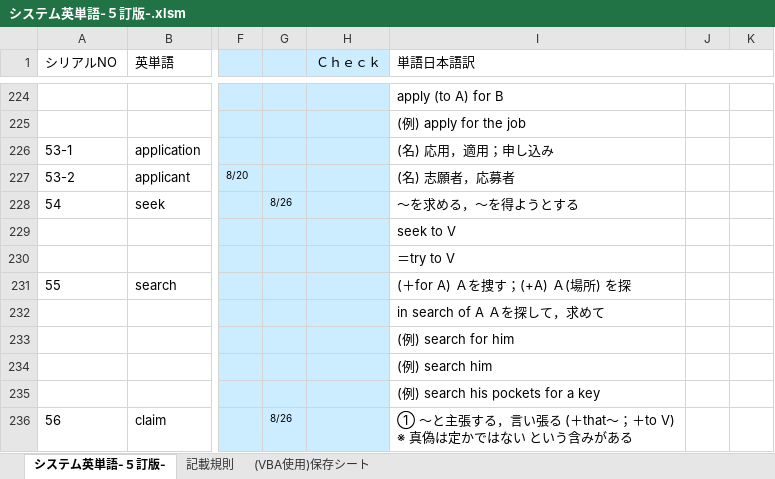
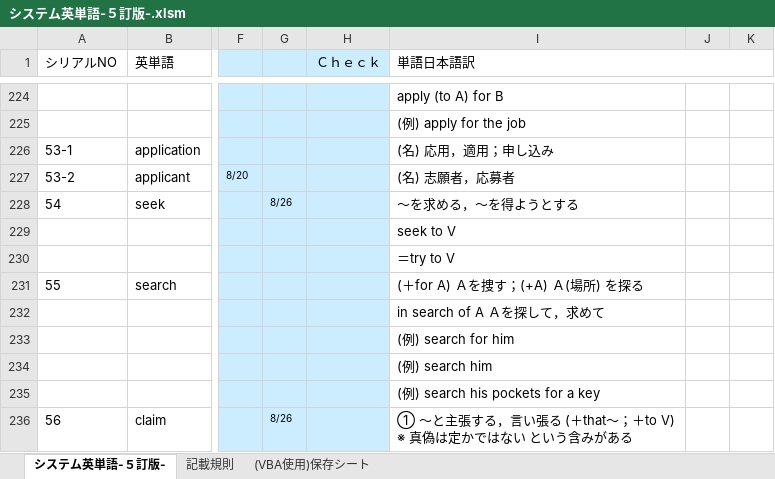
Before and after one commit to roshihie/English, an Excel workbook: システム英単語/システム英単語-５訂版-.xlsm, sheet システム英単語-５訂版-, drawn as a sheet; only a part is shown, gaps mark what is left out; values as stored, in another font and other column widths than the file's, no borders; charts and pictures not drawn; the diff names each change by its address in the sheet, - before the commit and + after, or states it on an @@ line.

Commit message:
2021/10/19 Commit

```diff
--- a/システム英単語/システム英単語-５訂版-.xlsm (sheet システム英単語-５訂版-)
+++ b/システム英単語/システム英単語-５訂版-.xlsm (sheet システム英単語-５訂版-)
-I231 (単語日本語訳): (＋for A) Ａを捜す；(+A) Ａ(場所) を探
+I231 (単語日本語訳): (＋for A) Ａを捜す；(+A) Ａ(場所) を探る
```
